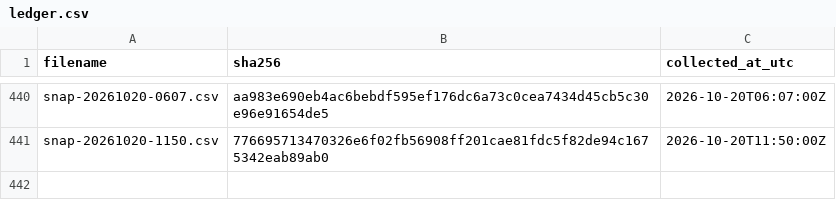
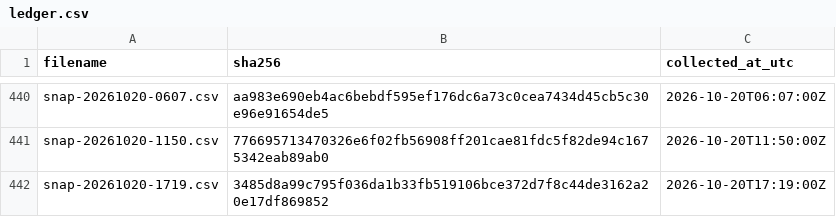
Before and after one commit to twill3c/midashi-sanmenkyo, a CSV file: data/ledger.csv, drawn as a sheet; only a part is shown, gaps mark what is left out; the diff names each change by its address in the sheet, - before the commit and + after, or states it on an @@ line.

```diff
--- a/data/ledger.csv
+++ b/data/ledger.csv
+row 442: snap-20261020-1719.csv | 3485d8a99c795f036da1b33fb519106bce372d7f8c44de3162a20e17df869852 | 2026-10-20T17:19:00Z
```
Also changed, not shown: data/processed/stats.csv, 5 other files.
